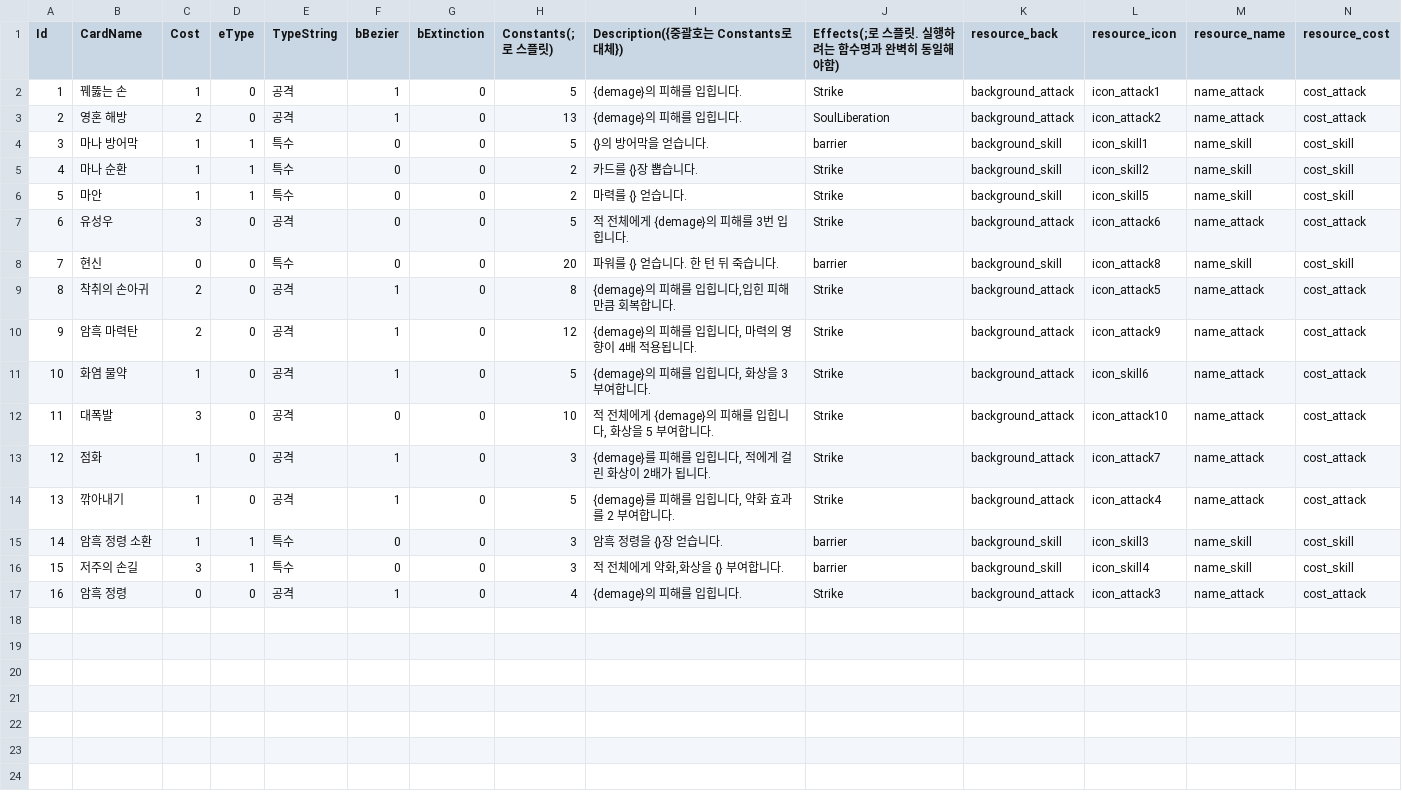
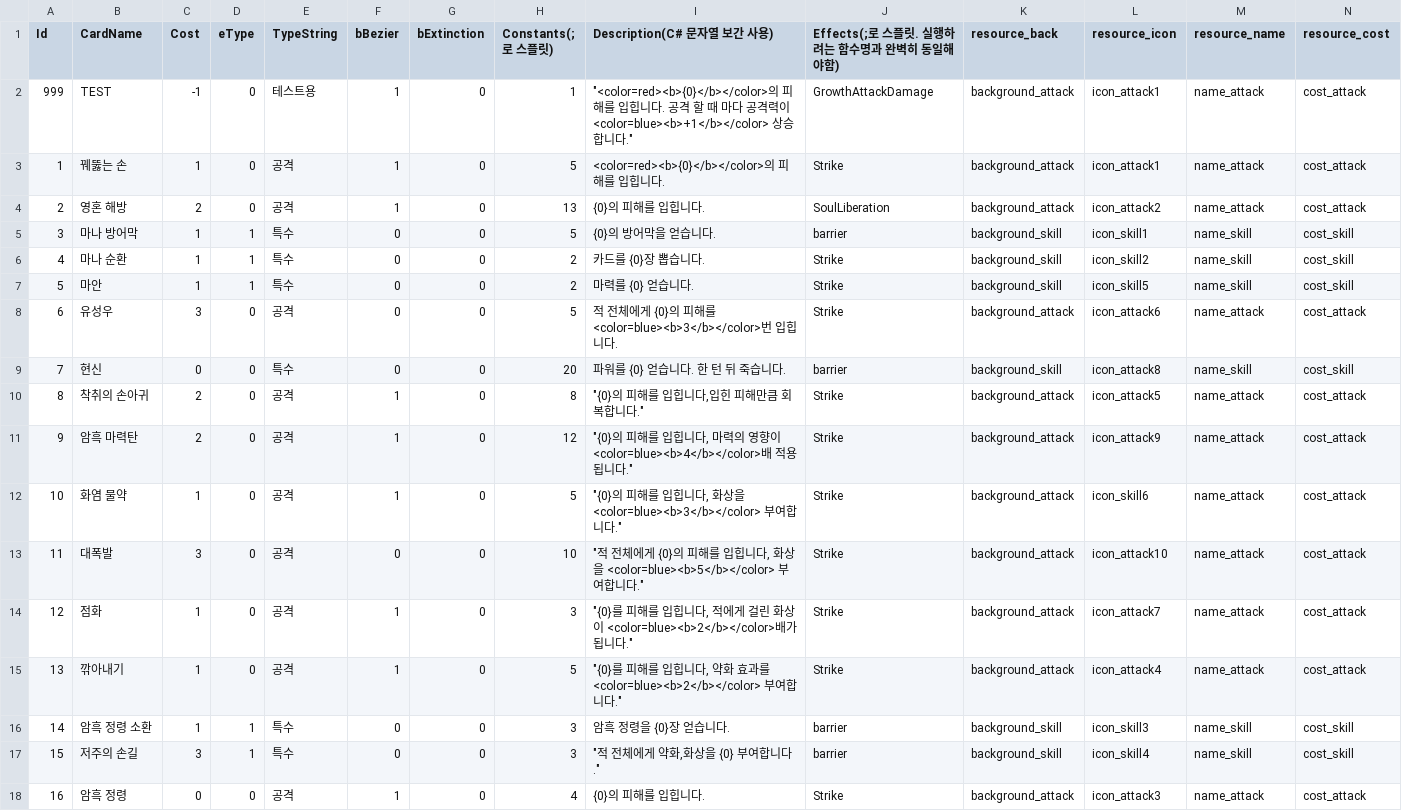
Before and after one commit to bson343/final_night, a CSV file: Assets/Resources/CSV/CardInfo.csv, drawn as a sheet; only a part is shown; addresses are those after the commit; rows hold the shown columns only; the diff names each change by its address in the sheet, - before the commit and + after, or states it on an @@ line.

Commit message:
카드 설명 개선 test

```diff
--- a/Assets/Resources/CSV/CardInfo.csv
+++ b/Assets/Resources/CSV/CardInfo.csv
-I1: Description({중괄호는 Constants로 대체})
+I1: Description(C# 문자열 보간 사용)
+row 2: 999 | TEST | -1 | 0 | 테스트용 | 1 | 0 | 1 | "<color=red><b>{0}</b></color>의 피해를 입힙니다. 공격 할 때 마다 공격력이 <color=blue><b>+1</b></color> 상승합니다." | GrowthAttackDamage | background_attack | icon_attack1 | name_attack | cost_attack
-I3 (Description(C# 문자열 보간 사용)): {demage}의 피해를 입힙니다.
+I3 (Description(C# 문자열 보간 사용)): <color=red><b>{0}</b></color>의 피해를 입힙니다.
-I4 (Description(C# 문자열 보간 사용)): {demage}의 피해를 입힙니다.
+I4 (Description(C# 문자열 보간 사용)): {0}의 피해를 입힙니다.
-I5 (Description(C# 문자열 보간 사용)): {}의 방어막을 얻습니다.
+I5 (Description(C# 문자열 보간 사용)): {0}의 방어막을 얻습니다.
-I6 (Description(C# 문자열 보간 사용)): 카드를 {}장 뽑습니다.
+I6 (Description(C# 문자열 보간 사용)): 카드를 {0}장 뽑습니다.
-I7 (Description(C# 문자열 보간 사용)): 마력를 {} 얻습니다.
+I7 (Description(C# 문자열 보간 사용)): 마력를 {0} 얻습니다.
-I8 (Description(C# 문자열 보간 사용)): 적 전체에게 {demage}의 피해를 3번 입힙니다.
+I8 (Description(C# 문자열 보간 사용)): 적 전체에게 {0}의 피해를 <color=blue><b>3</b></color>번 입힙니다.
-I9 (Description(C# 문자열 보간 사용)): 파워를 {} 얻습니다. 한 턴 뒤 죽습니다.
+I9 (Description(C# 문자열 보간 사용)): 파워를 {0} 얻습니다. 한 턴 뒤 죽습니다.
-I10 (Description(C# 문자열 보간 사용)): {demage}의 피해를 입힙니다,입힌 피해만큼 회복합니다.
+I10 (Description(C# 문자열 보간 사용)): "{0}의 피해를 입힙니다,입힌 피해만큼 회복합니다."
-I11 (Description(C# 문자열 보간 사용)): {demage}의 피해를 입힙니다, 마력의 영향이 4배 적용됩니다.
+I11 (Description(C# 문자열 보간 사용)): "{0}의 피해를 입힙니다, 마력의 영향이 <color=blue><b>4</b></color>배 적용됩니다."
-I12 (Description(C# 문자열 보간 사용)): {demage}의 피해를 입힙니다, 화상을 3 부여합니다.
+I12 (Description(C# 문자열 보간 사용)): "{0}의 피해를 입힙니다, 화상을 <color=blue><b>3</b></color> 부여합니다."
-I13 (Description(C# 문자열 보간 사용)): 적 전체에게 {demage}의 피해를 입힙니다, 화상을 5 부여합니다.
+I13 (Description(C# 문자열 보간 사용)): "적 전체에게 {0}의 피해를 입힙니다, 화상을 <color=blue><b>5</b></color> 부여합니다."
-I14 (Description(C# 문자열 보간 사용)): {demage}를 피해를 입힙니다, 적에게 걸린 화상이 2배가 됩니다.
+I14 (Description(C# 문자열 보간 사용)): "{0}를 피해를 입힙니다, 적에게 걸린 화상이 <color=blue><b>2</b></color>배가 됩니다."
-I15 (Description(C# 문자열 보간 사용)): {demage}를 피해를 입힙니다, 약화 효과를 2 부여합니다.
+I15 (Description(C# 문자열 보간 사용)): "{0}를 피해를 입힙니다, 약화 효과를 <color=blue><b>2</b></color> 부여합니다."
-I16 (Description(C# 문자열 보간 사용)): 암흑 정령을 {}장 얻습니다.
+I16 (Description(C# 문자열 보간 사용)): 암흑 정령을 {0}장 얻습니다.
-I17 (Description(C# 문자열 보간 사용)): 적 전체에게 약화,화상을 {} 부여합니다.
+I17 (Description(C# 문자열 보간 사용)): "적 전체에게 약화,화상을 {0} 부여합니다."
-I18 (Description(C# 문자열 보간 사용)): {demage}의 피해를 입힙니다.
+I18 (Description(C# 문자열 보간 사용)): {0}의 피해를 입힙니다.
```
Also changed, not shown: 1 other file.
